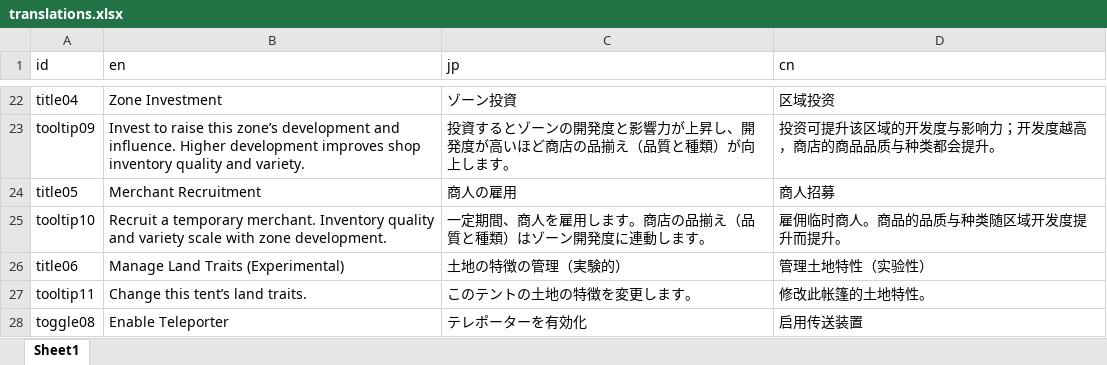
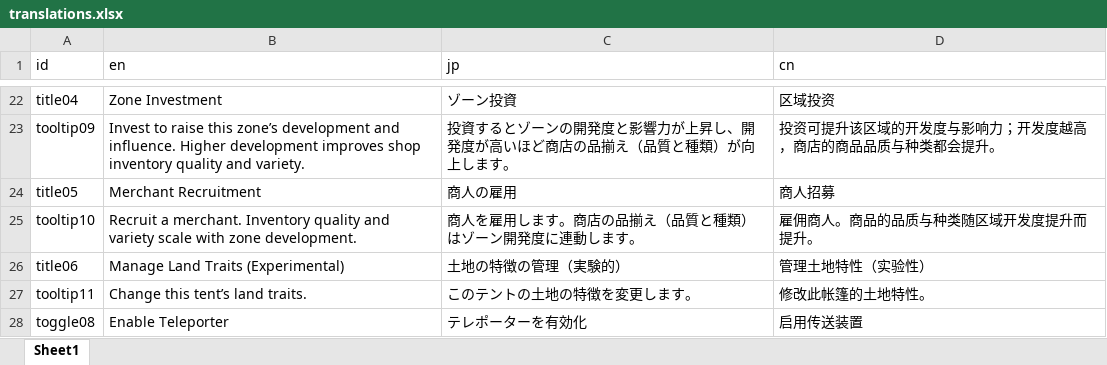
Before and after one commit to mlacanilao/NoTentRestrictions, an Excel workbook: translations.xlsx, sheet Sheet1, drawn as a sheet; only a part is shown, gaps mark what is left out; values as stored, in another font and other column widths than the file's, no borders; the diff names each change by its address in the sheet, - before the commit and + after, or states it on an @@ line.

Commit message:
Fix translations

```diff
--- a/translations.xlsx (sheet Sheet1)
+++ b/translations.xlsx (sheet Sheet1)
-B25 (en): Recruit a temporary merchant. Inventory…
+B25 (en): Recruit a merchant. Inventory…
-C25 (jp): 一定期間、商人を雇用します。商店の品揃え（品質と種類）はゾーン開発度に連動します。
+C25 (jp): 商人を雇用します。商店の品揃え（品質と種類）はゾーン開発度に連動します。
-D25 (cn): 雇佣临时商人。商品的品质与种类随区域开发度提升而提升。
+D25 (cn): 雇佣商人。商品的品质与种类随区域开发度提升而提升。
```
